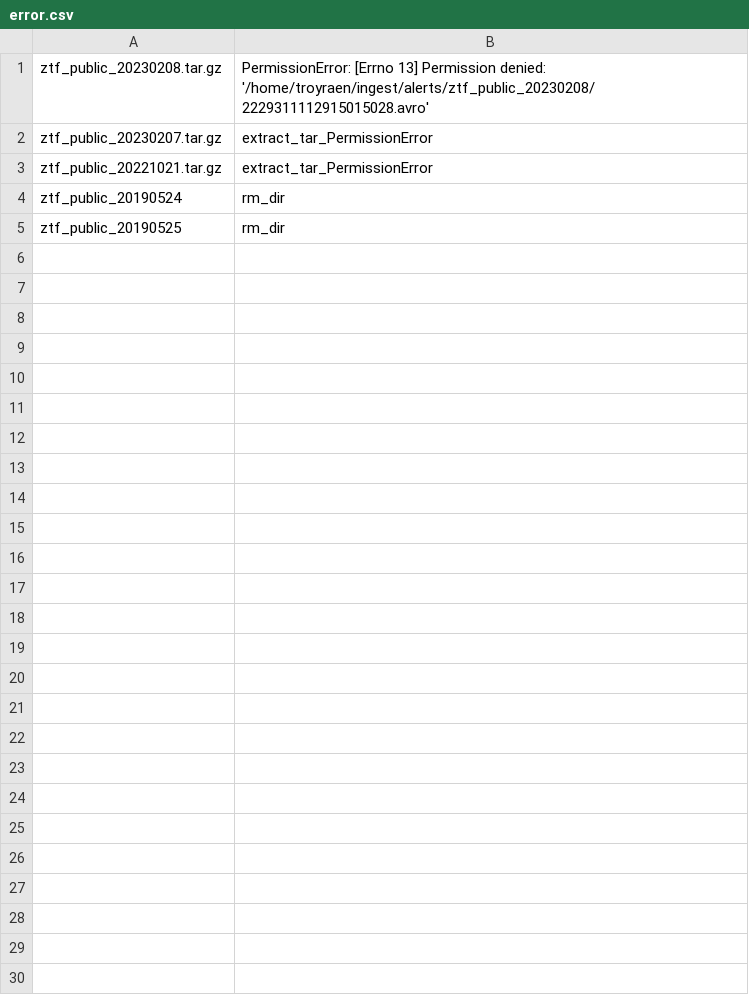
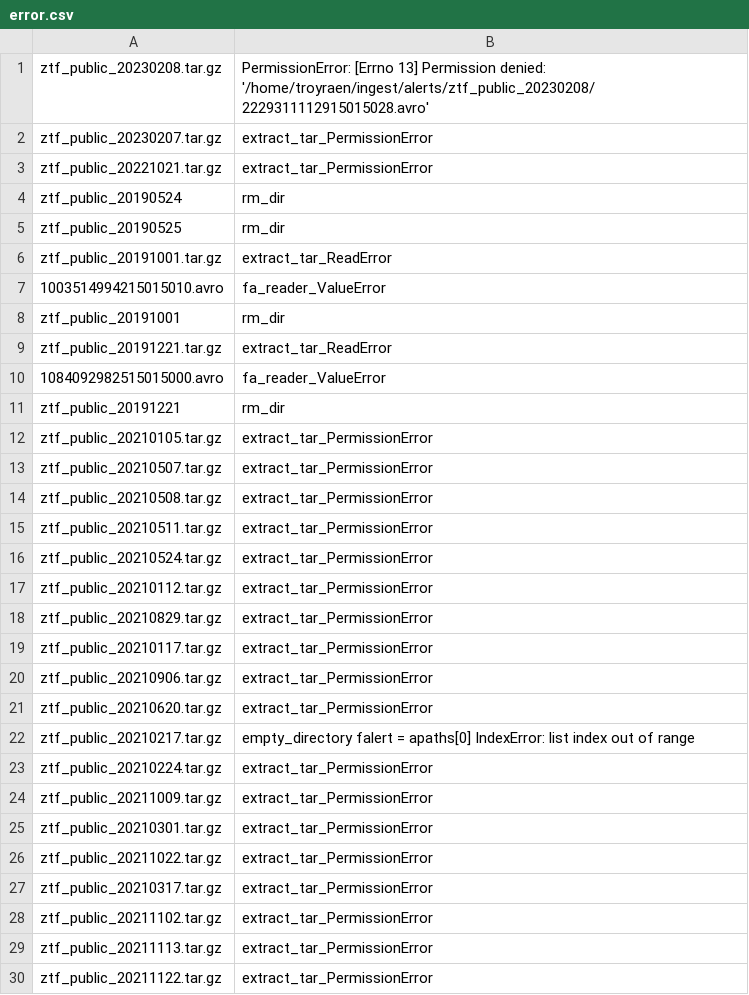
Before and after one commit to mwvgroup/Pitt-Google-Broker, a CSV file: docs/source/working-notes/troyraen/ingest-ztf-archive/logs/error.csv, drawn as a sheet.

```diff
--- a/docs/source/working-notes/troyraen/ingest-ztf-archive/logs/error.csv
+++ b/docs/source/working-notes/troyraen/ingest-ztf-archive/logs/error.csv
@@ -5 +5,26 @@ ztf_public_20190524,rm_dir
 ztf_public_20190525,rm_dir
+ztf_public_20191001.tar.gz,extract_tar_ReadError
+1003514994215015010.avro,fa_reader_ValueError
+ztf_public_20191001,rm_dir
+ztf_public_20191221.tar.gz,extract_tar_ReadError
+1084092982515015000.avro,fa_reader_ValueError
+ztf_public_20191221,rm_dir
+ztf_public_20210105.tar.gz,extract_tar_PermissionError
+ztf_public_20210507.tar.gz,extract_tar_PermissionError
+ztf_public_20210508.tar.gz,extract_tar_PermissionError
+ztf_public_20210511.tar.gz,extract_tar_PermissionError
+ztf_public_20210524.tar.gz,extract_tar_PermissionError
+ztf_public_20210112.tar.gz,extract_tar_PermissionError
+ztf_public_20210829.tar.gz,extract_tar_PermissionError
+ztf_public_20210117.tar.gz,extract_tar_PermissionError
+ztf_public_20210906.tar.gz,extract_tar_PermissionError
+ztf_public_20210620.tar.gz,extract_tar_PermissionError
+ztf_public_20210217.tar.gz,empty_directory falert = apaths[0] IndexError: list index out of range
+ztf_public_20210224.tar.gz,extract_tar_PermissionError
+ztf_public_20211009.tar.gz,extract_tar_PermissionError
+ztf_public_20210301.tar.gz,extract_tar_PermissionError
+ztf_public_20211022.tar.gz,extract_tar_PermissionError
+ztf_public_20210317.tar.gz,extract_tar_PermissionError
+ztf_public_20211102.tar.gz,extract_tar_PermissionError
+ztf_public_20211113.tar.gz,extract_tar_PermissionError
+ztf_public_20211122.tar.gz,extract_tar_PermissionError
```
Also changed, not shown: docs/source/working-notes/troyraen/ingest-ztf-archive/logs/submitted-to-bigquery.csv, 3 other files.
